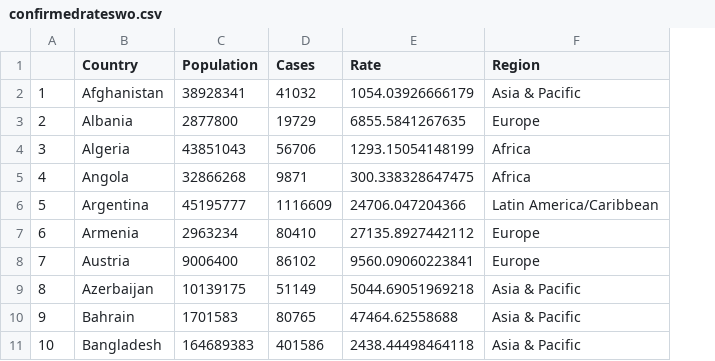
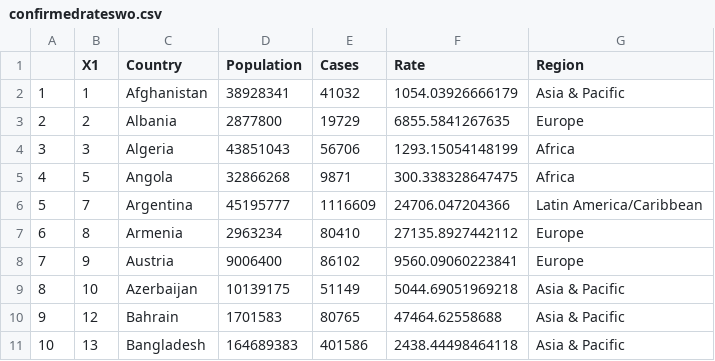
Before and after one commit to enadol/covid, a CSV file: confirmedrateswo.csv, drawn as a sheet; only a part is shown; the diff names each change by its address in the sheet, - before the commit and + after, or states it on an @@ line.

Commit message:
modified:   confirmedrates.csv 	modified:   confirmedrateswo.csv 	modified:   deathrates.csv 	modified:   deathrateswo.csv

```diff
--- a/confirmedrateswo.csv
+++ b/confirmedrateswo.csv
+column B (X1), rows 2-11: 1 | 2 | 3 | 5 | 7 | 8 | 9 | 10 | 12 | 13
```
Also changed, not shown: confirmedrates.csv, deathrates.csv, 1 other file.
